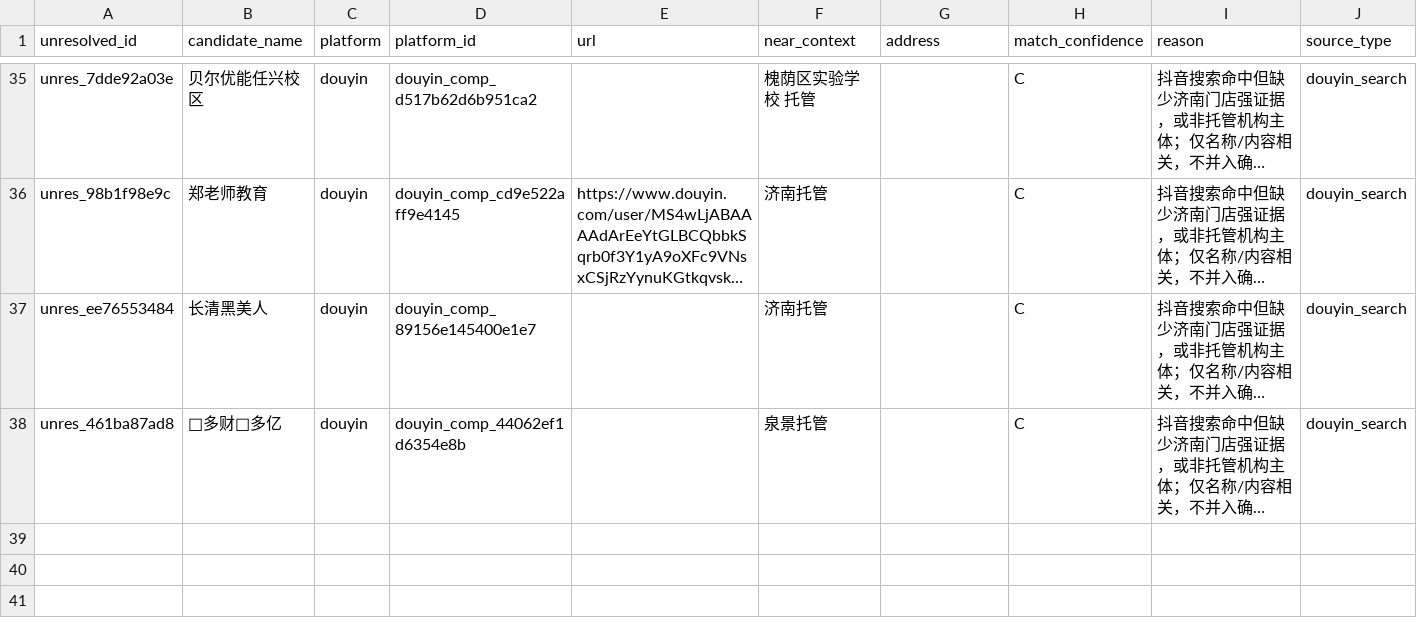
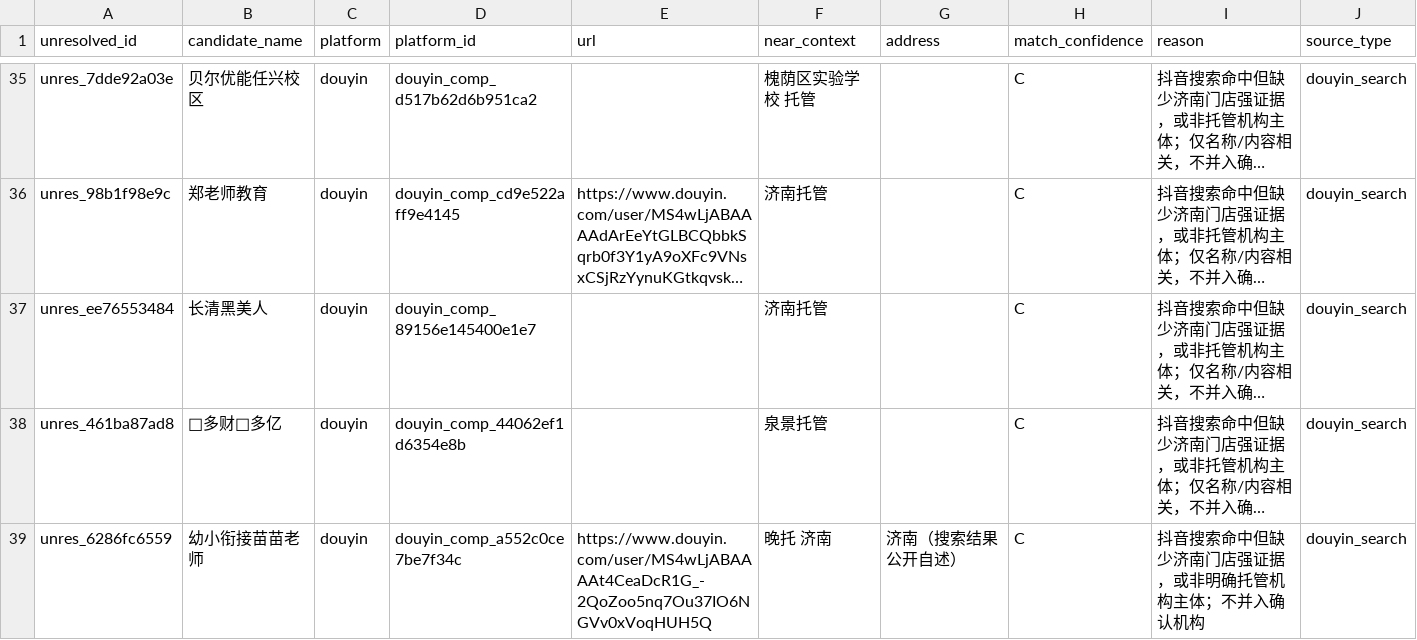
Before and after one commit to xl071312/AI_Media_Matrix, a CSV file: research/jinan_tuoguan_2026/02_institutions_master/unresolved_matches.csv, drawn as a sheet; only a part is shown, gaps mark what is left out; long unchanged cells end in …; rows hold the shown columns only; the diff names each change by its address in the sheet, - before the commit and + after, or states it on an @@ line.

```diff
--- a/research/jinan_tuoguan_2026/02_institutions_master/unresolved_matches.csv
+++ b/research/jinan_tuoguan_2026/02_institutions_master/unresolved_matches.csv
+row 39: unres_6286fc6559 | 幼小衔接苗苗老师 | douyin | douyin_comp_a552c0ce7be7f34c | https://www.douyin.com/user/MS4wLjABAAAAt4CeaDcR1G_-2QoZoo5nq7Ou37IO6NGVv0xVoqHUH5Q | 晚托 济南 | 济南（搜索结果公开自述） | C | 抖音搜索命中但缺少济南门店强证据，或非明确托管机构主体；不并入确认机构 | douyin_search
```
Also changed, not shown: research/jinan_tuoguan_2026/02_douyin_competitors/posts.csv, research/jinan_tuoguan_2026/02_institutions_master/institution_accounts.csv, 37 other files.
